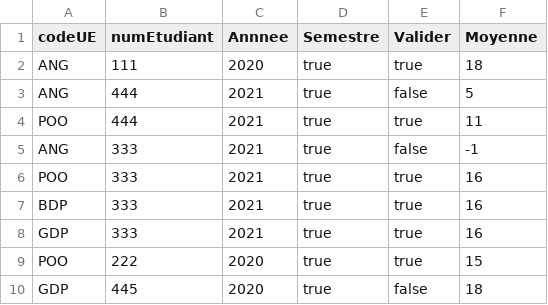
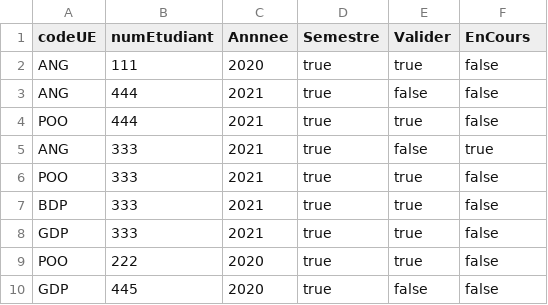
Before and after one commit to Tykok/MIAGE_ProjetL3, a CSV file: src/main/resources/fr/miage/toulouse/ProjetL3/data/projetl3_table_validationue.csv, drawn as a sheet.

Commit message:
Réécriture du code
Réécriture du fichier CSV afin d'enlever le moyenne d'un étudiant, et remplacer ce champ par une valeur booléanne permettant de savoir si l'UE est toujours en cours ou non

Réécriture donc des différentes fonctions utilisant la clase UEValide

Test de la mise à jour d'un UEValide pour le bureau des examens (reste à coder)

```diff
--- a/src/main/resources/fr/miage/toulouse/ProjetL3/data/projetl3_table_validationue.csv
+++ b/src/main/resources/fr/miage/toulouse/ProjetL3/data/projetl3_table_validationue.csv
@@ -1,10 +1,10 @@
-"codeUE","numEtudiant","Annnee","Semestre","Valider","Moyenne"
-"ANG","111","2020","true","true","18"
-"ANG","444","2021","true","false","5"
-"POO","444","2021","true","true","11"
-"ANG","333","2021","true","false","-1"
-"POO","333","2021","true","true","16"
-"BDP","333","2021","true","true","16"
-"GDP","333","2021","true","true","16"
-"POO","222","2020","true","true","15"
-"GDP","445",2020,"true","false","18"
+"codeUE","numEtudiant","Annnee","Semestre","Valider","EnCours"
+"ANG","111","2020","true","true","false"
+"ANG","444","2021","true","false","false"
+"POO","444","2021","true","true","false"
+"ANG","333","2021","true","false","true"
+"POO","333","2021","true","true","false"
+"BDP","333","2021","true","true","false"
+"GDP","333","2021","true","true","false"
+"POO","222","2020","true","true","false"
+"GDP","445",2020,"true","false","false"
```
Also changed, not shown: 11 other files.
